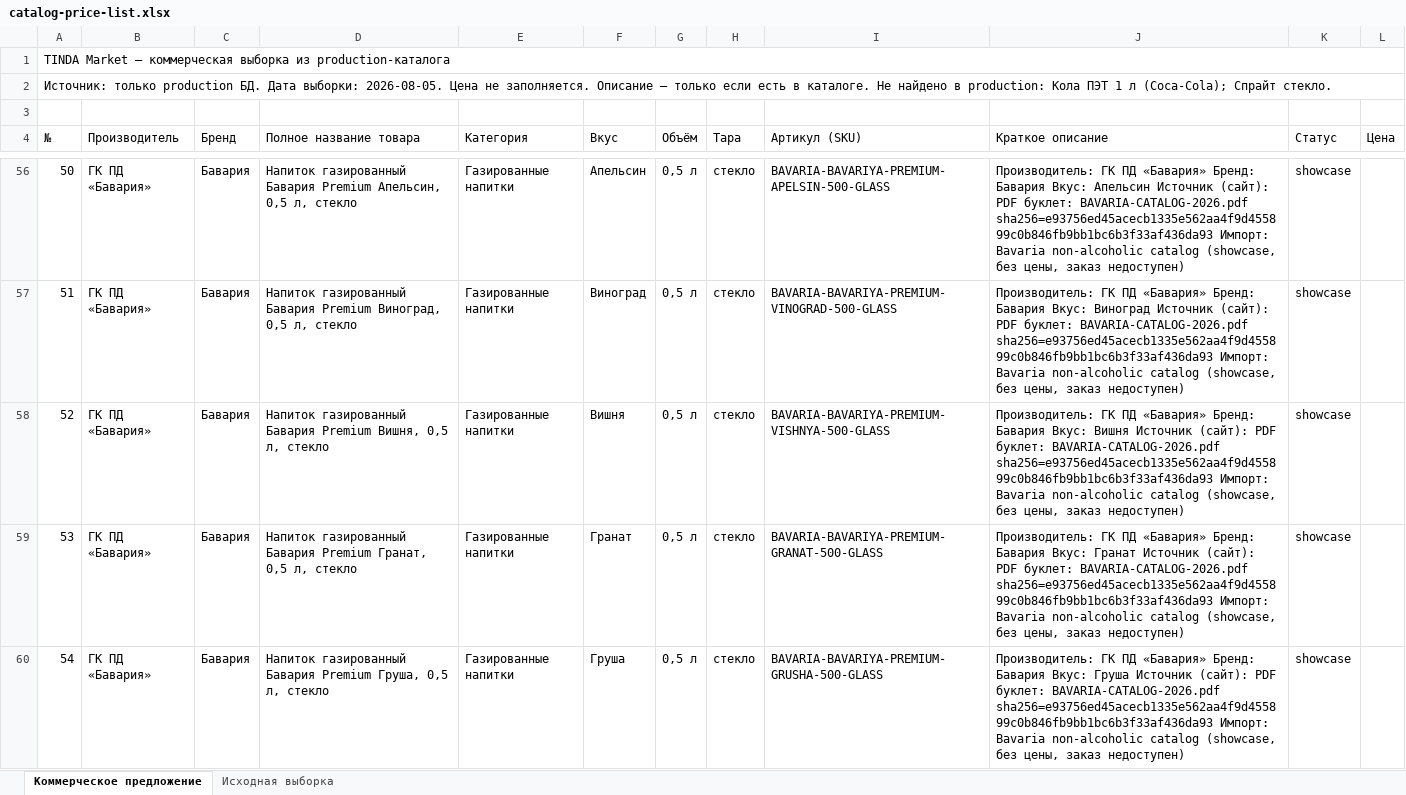
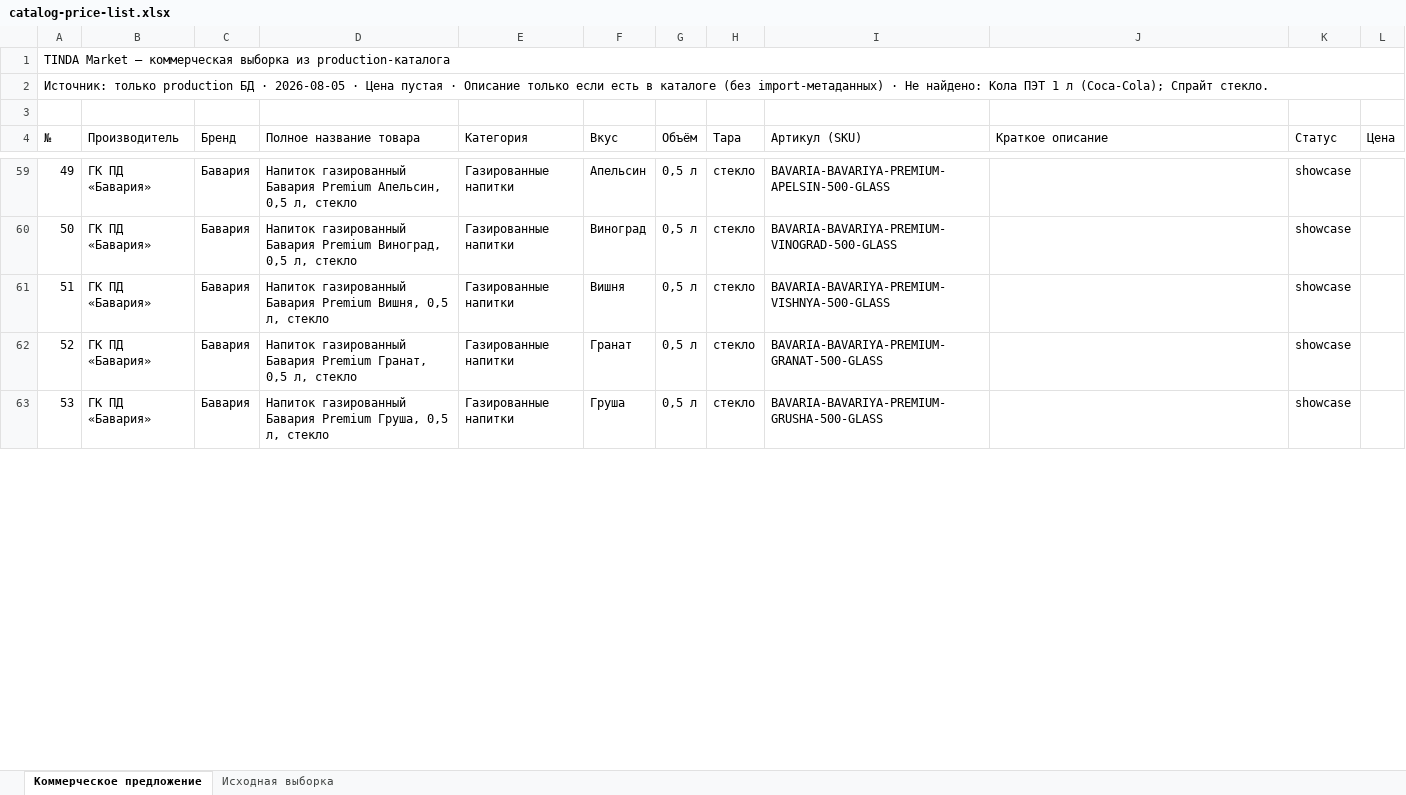
Before and after one commit to sharipdaitmirzaev-hue/tinda-app, an Excel workbook: artifacts/commercial-price-list-2026-08-05/catalog-price-list.xlsx, sheet Коммерческое предложение, drawn as a sheet; only a part is shown, gaps mark what is left out; values as stored, in another font and other column widths than the file's, no cell formats; addresses are those after the commit; the diff covers the shown part only; the diff names each change by its address in the sheet, - before the commit and + after, or states it on an @@ line.

```diff
--- a/artifacts/commercial-price-list-2026-08-05/catalog-price-list.xlsx (sheet Коммерческое предложение)
+++ b/artifacts/commercial-price-list-2026-08-05/catalog-price-list.xlsx (sheet Коммерческое предложение)
@@ column A (№) renumbered between rows 2 and 96 @@
-J59 (Краткое описание): Производитель: ГК ПД «Бавария» Бренд: Бавария Вкус: Апельсин Источник (сайт): PDF буклет: BAVARIA-CATALOG-2026.pdf sha256=e93756ed45acecb1335e562aa4f9d455899c0b846fb9bb1bc6b3f33af436da93 Импорт: Bavaria non-alcoholic catalog (showcase, без цены, заказ недоступен)
+J59 (Краткое описание): (empty)
-J60 (Краткое описание): Производитель: ГК ПД «Бавария» Бренд: Бавария Вкус: Виноград Источник (сайт): PDF буклет: BAVARIA-CATALOG-2026.pdf sha256=e93756ed45acecb1335e562aa4f9d455899c0b846fb9bb1bc6b3f33af436da93 Импорт: Bavaria non-alcoholic catalog (showcase, без цены, заказ недоступен)
+J60 (Краткое описание): (empty)
-J61 (Краткое описание): Производитель: ГК ПД «Бавария» Бренд: Бавария Вкус: Вишня Источник (сайт): PDF буклет: BAVARIA-CATALOG-2026.pdf sha256=e93756ed45acecb1335e562aa4f9d455899c0b846fb9bb1bc6b3f33af436da93 Импорт: Bavaria non-alcoholic catalog (showcase, без цены, заказ недоступен)
+J61 (Краткое описание): (empty)
-J62 (Краткое описание): Производитель: ГК ПД «Бавария» Бренд: Бавария Вкус: Гранат Источник (сайт): PDF буклет: BAVARIA-CATALOG-2026.pdf sha256=e93756ed45acecb1335e562aa4f9d455899c0b846fb9bb1bc6b3f33af436da93 Импорт: Bavaria non-alcoholic catalog (showcase, без цены, заказ недоступен)
+J62 (Краткое описание): (empty)
-J63 (Краткое описание): Производитель: ГК ПД «Бавария» Бренд: Бавария Вкус: Груша Источник (сайт): PDF буклет: BAVARIA-CATALOG-2026.pdf sha256=e93756ed45acecb1335e562aa4f9d455899c0b846fb9bb1bc6b3f33af436da93 Импорт: Bavaria non-alcoholic catalog (showcase, без цены, заказ недоступен)
+J63 (Краткое описание): (empty)
```
Also changed, not shown: 23 added rows, 18 removed rows, 31 edited cells and merged cells elsewhere in this sheet, sheet Исходная выборка, cell formats, 2 other files.
